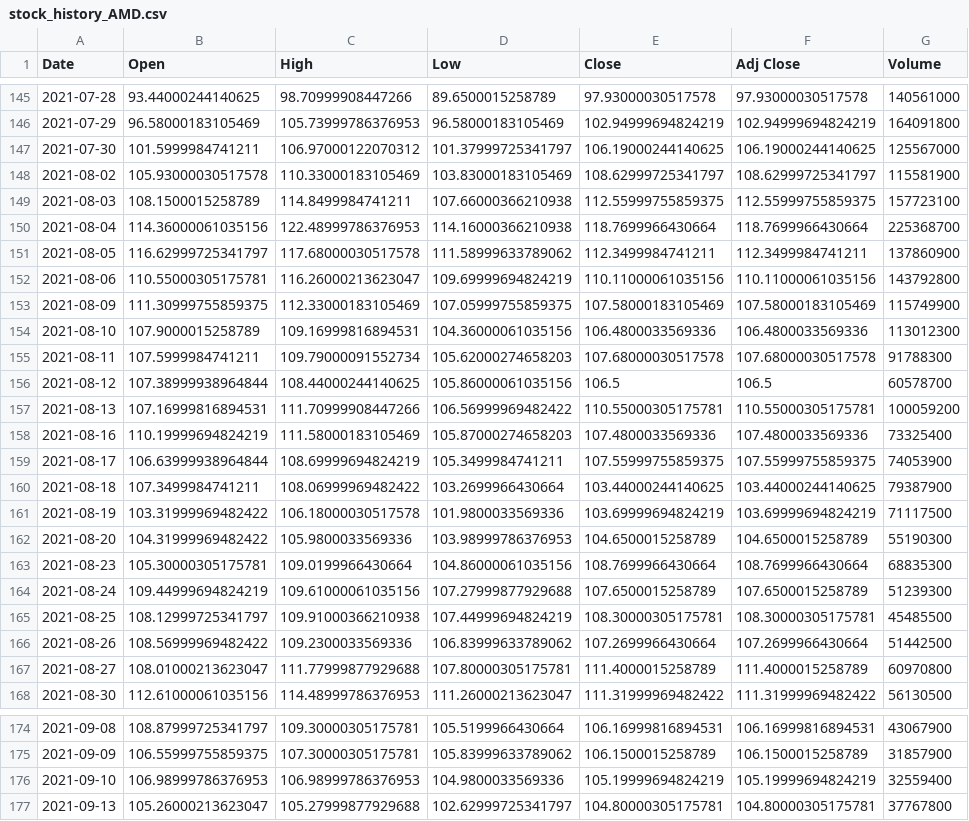
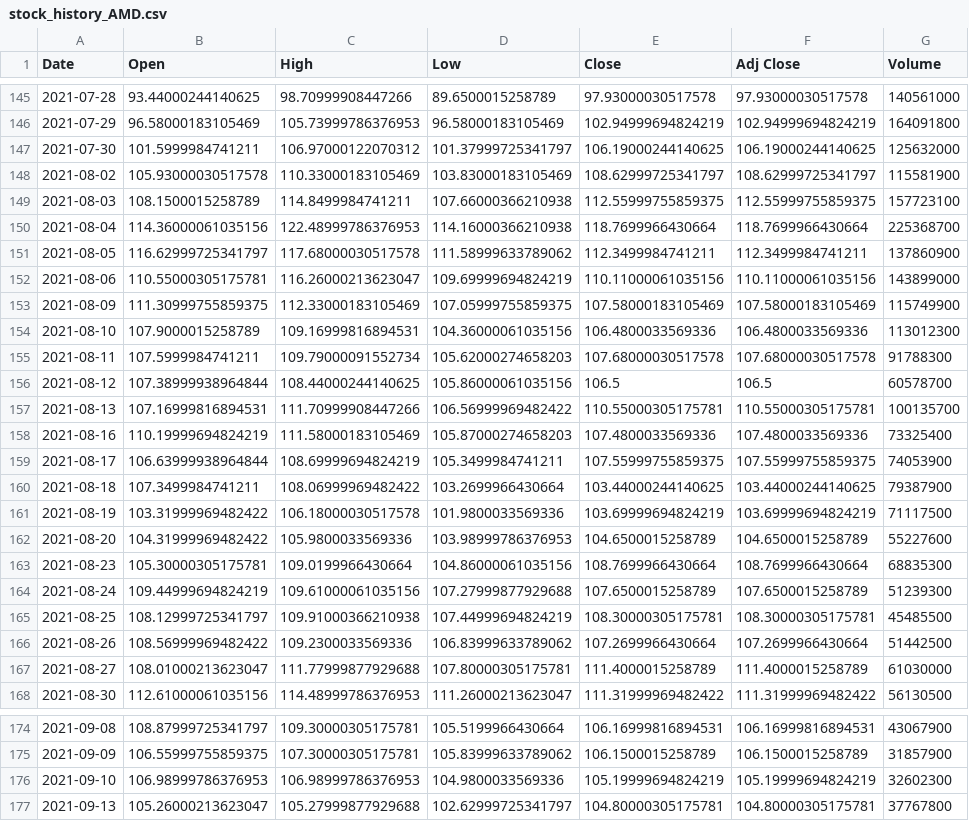
Before and after one commit to BountyKyng/stock_markdown, a CSV file: notebooks/data/stock_history_AMD.csv (was data/stock_history_AMD.csv), drawn as a sheet; only a part is shown, gaps mark what is left out; the diff covers the shown part only.

```diff
--- a/data/stock_history_AMD.csv
+++ b/notebooks/data/stock_history_AMD.csv
@@ -146,3 +146,3 @@ Date,Open,High,Low,Close,Adj Close,Volume
 2021-07-29,96.58000183105469,105.73999786376953,96.58000183105469,102.94999694824219,102.94999694824219,164091800
-2021-07-30,101.5999984741211,106.97000122070312,101.37999725341797,106.19000244140625,106.19000244140625,125567000
+2021-07-30,101.5999984741211,106.97000122070312,101.37999725341797,106.19000244140625,106.19000244140625,125632000
 2021-08-02,105.93000030517578,110.33000183105469,103.83000183105469,108.62999725341797,108.62999725341797,115581900
@@ -151,3 +151,3 @@ Date,Open,High,Low,Close,Adj Close,Volume
 2021-08-05,116.62999725341797,117.68000030517578,111.58999633789062,112.3499984741211,112.3499984741211,137860900
-2021-08-06,110.55000305175781,116.26000213623047,109.69999694824219,110.11000061035156,110.11000061035156,143792800
+2021-08-06,110.55000305175781,116.26000213623047,109.69999694824219,110.11000061035156,110.11000061035156,143899000
 2021-08-09,111.30999755859375,112.33000183105469,107.05999755859375,107.58000183105469,107.58000183105469,115749900
@@ -156,3 +156,3 @@ Date,Open,High,Low,Close,Adj Close,Volume
 2021-08-12,107.38999938964844,108.44000244140625,105.86000061035156,106.5,106.5,60578700
-2021-08-13,107.16999816894531,111.70999908447266,106.56999969482422,110.55000305175781,110.55000305175781,100059200
+2021-08-13,107.16999816894531,111.70999908447266,106.56999969482422,110.55000305175781,110.55000305175781,100135700
 2021-08-16,110.19999694824219,111.58000183105469,105.87000274658203,107.4800033569336,107.4800033569336,73325400
@@ -161,3 +161,3 @@ Date,Open,High,Low,Close,Adj Close,Volume
 2021-08-19,103.31999969482422,106.18000030517578,101.9800033569336,103.69999694824219,103.69999694824219,71117500
-2021-08-20,104.31999969482422,105.9800033569336,103.98999786376953,104.6500015258789,104.6500015258789,55190300
+2021-08-20,104.31999969482422,105.9800033569336,103.98999786376953,104.6500015258789,104.6500015258789,55227600
 2021-08-23,105.30000305175781,109.0199966430664,104.86000061035156,108.7699966430664,108.7699966430664,68835300
@@ -166,3 +166,3 @@ Date,Open,High,Low,Close,Adj Close,Volume
 2021-08-26,108.56999969482422,109.2300033569336,106.83999633789062,107.2699966430664,107.2699966430664,51442500
-2021-08-27,108.01000213623047,111.77999877929688,107.80000305175781,111.4000015258789,111.4000015258789,60970800
+2021-08-27,108.01000213623047,111.77999877929688,107.80000305175781,111.4000015258789,111.4000015258789,61030000
 2021-08-30,112.61000061035156,114.48999786376953,111.26000213623047,111.31999969482422,111.31999969482422,56130500
@@ -175,3 +175,3 @@ Date,Open,High,Low,Close,Adj Close,Volume
 2021-09-09,106.55999755859375,107.30000305175781,105.83999633789062,106.1500015258789,106.1500015258789,31857900
-2021-09-10,106.98999786376953,106.98999786376953,104.9800033569336,105.19999694824219,105.19999694824219,32559400
+2021-09-10,106.98999786376953,106.98999786376953,104.9800033569336,105.19999694824219,105.19999694824219,32602300
 2021-09-13,105.26000213623047,105.27999877929688,102.62999725341797,104.80000305175781,104.80000305175781,37767800
```
Also changed, not shown: 8 edited cells elsewhere in this file, 9 other files.
